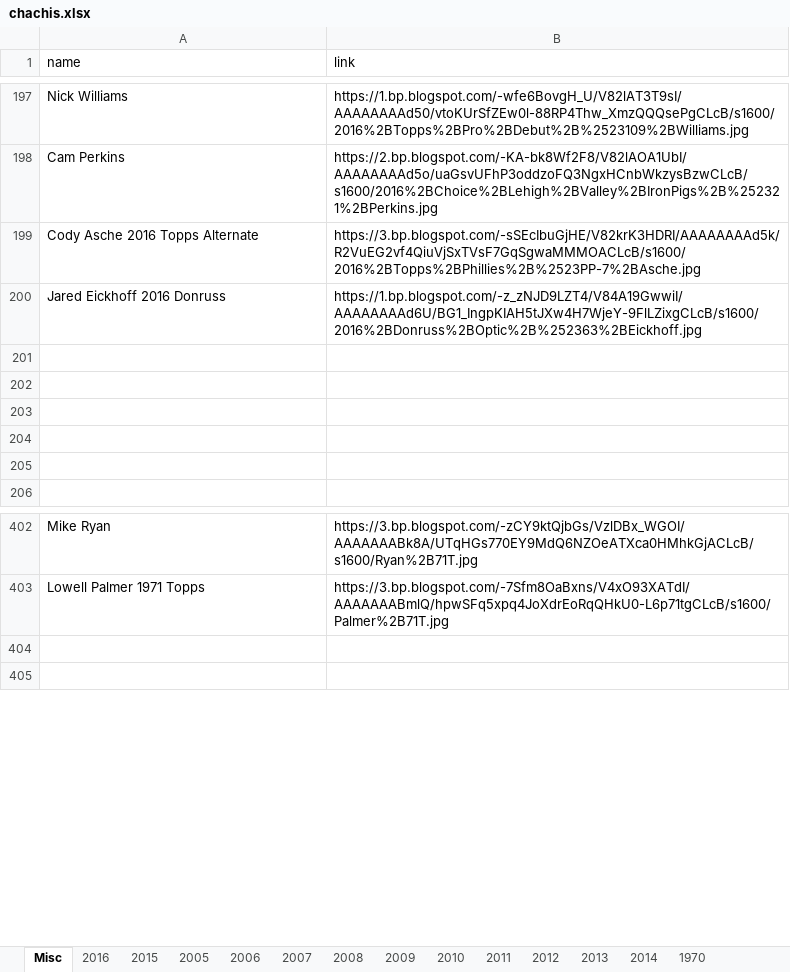
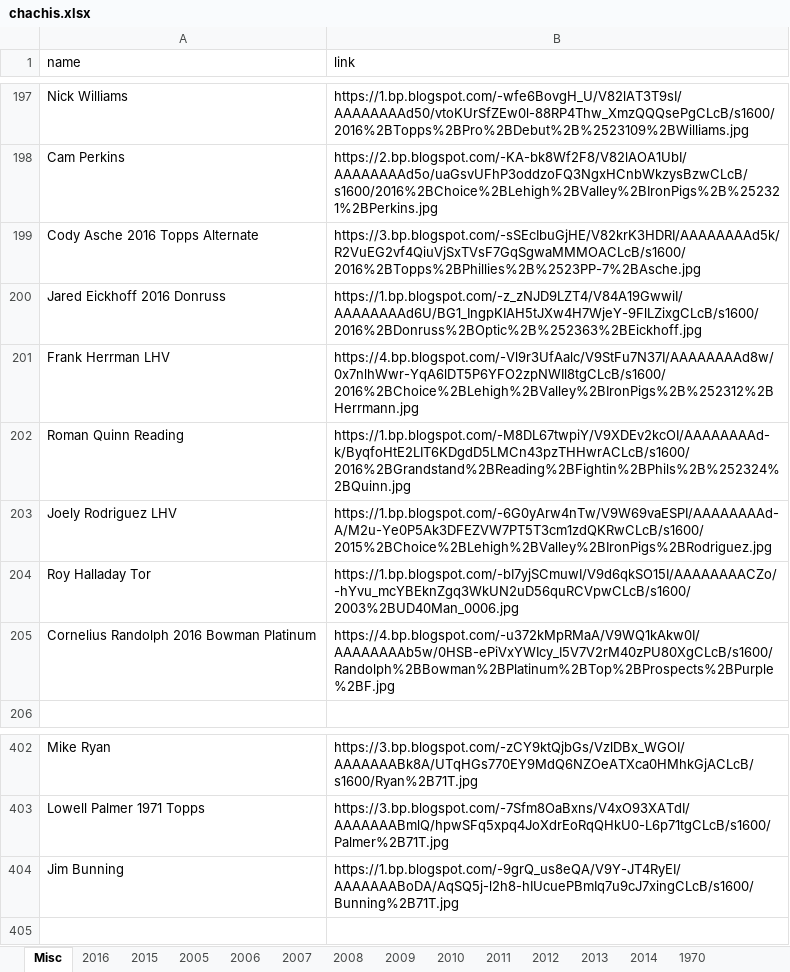
Before and after one commit to Wolfbane50/myApp, an Excel workbook: chachis.xlsx, sheet Misc, drawn as a sheet; only a part is shown, gaps mark what is left out; values as stored, in another font and other column widths than the file's, no borders; the diff names each change by its address in the sheet, - before the commit and + after, or states it on an @@ line.

```diff
--- a/chachis.xlsx (sheet Misc)
+++ b/chachis.xlsx (sheet Misc)
-row 201: (empty)
+row 201: Frank Herrman LHV | https://4.bp.blogspot.com/-Vl9r3UfAalc/V9StFu7N37I/AAAAAAAAd8w/0x7nlhWwr-YqA6lDT5P6YFO2zpNWIl8tgCLcB/s1600/2016%2BChoice%2BLehigh%2BValley%2BIronPigs%2B%252312%2BHerrmann.jpg
-row 202: (empty)
+row 202: Roman Quinn Reading | https://1.bp.blogspot.com/-M8DL67twpiY/V9XDEv2kcOI/AAAAAAAAd-k/ByqfoHtE2LIT6KDgdD5LMCn43pzTHHwrACLcB/s1600/2016%2BGrandstand%2BReading%2BFightin%2BPhils%2B%252324%2BQuinn.jpg
-row 203: (empty)
+row 203: Joely Rodriguez LHV | https://1.bp.blogspot.com/-6G0yArw4nTw/V9W69vaESPI/AAAAAAAAd-A/M2u-Ye0P5Ak3DFEZVW7PT5T3cm1zdQKRwCLcB/s1600/2015%2BChoice%2BLehigh%2BValley%2BIronPigs%2BRodriguez.jpg
-row 204: (empty)
+row 204: Roy Halladay Tor | https://1.bp.blogspot.com/-bI7yjSCmuwI/V9d6qkSO15I/AAAAAAAACZo/-hYvu_mcYBEknZgq3WkUN2uD56quRCVpwCLcB/s1600/2003%2BUD40Man_0006.jpg
-row 205: (empty)
+row 205: Cornelius Randolph 2016 Bowman Platinum | https://4.bp.blogspot.com/-u372kMpRMaA/V9WQ1kAkw0I/AAAAAAAAb5w/0HSB-ePiVxYWIcy_I5V7V2rM40zPU80XgCLcB/s1600/Randolph%2BBowman%2BPlatinum%2BTop%2BProspects%2BPurple%2BF.jpg
-row 404: (empty)
+row 404: Jim Bunning | https://1.bp.blogspot.com/-9grQ_us8eQA/V9Y-JT4RyEI/AAAAAAABoDA/AqSQ5j-l2h8-hIUcuePBmIq7u9cJ7xingCLcB/s1600/Bunning%2B71T.jpg
```
Also changed, not shown: sheet 1970, sheet 2016, 5 other files.
